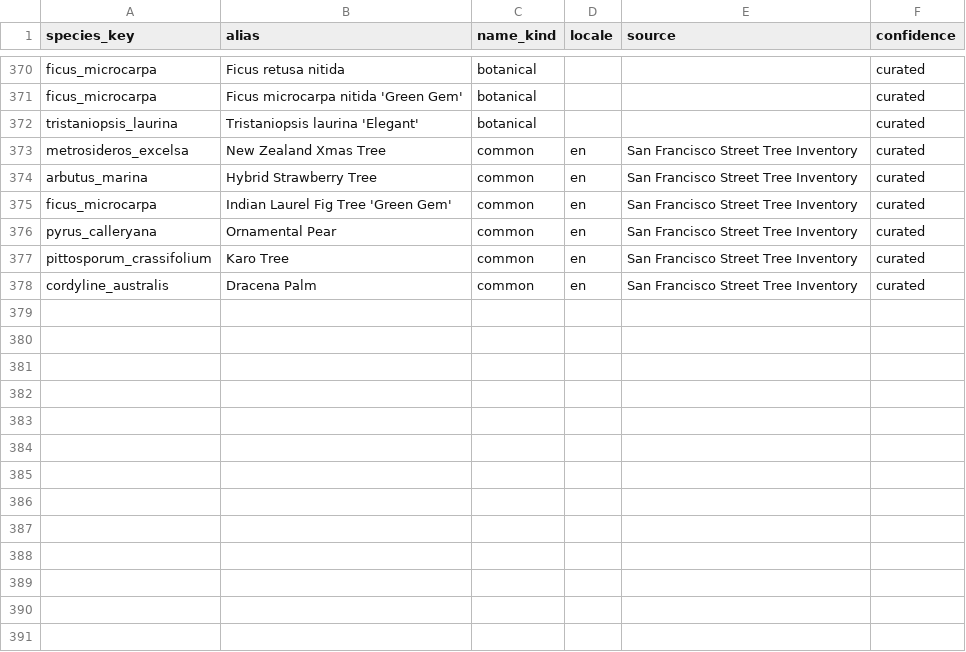
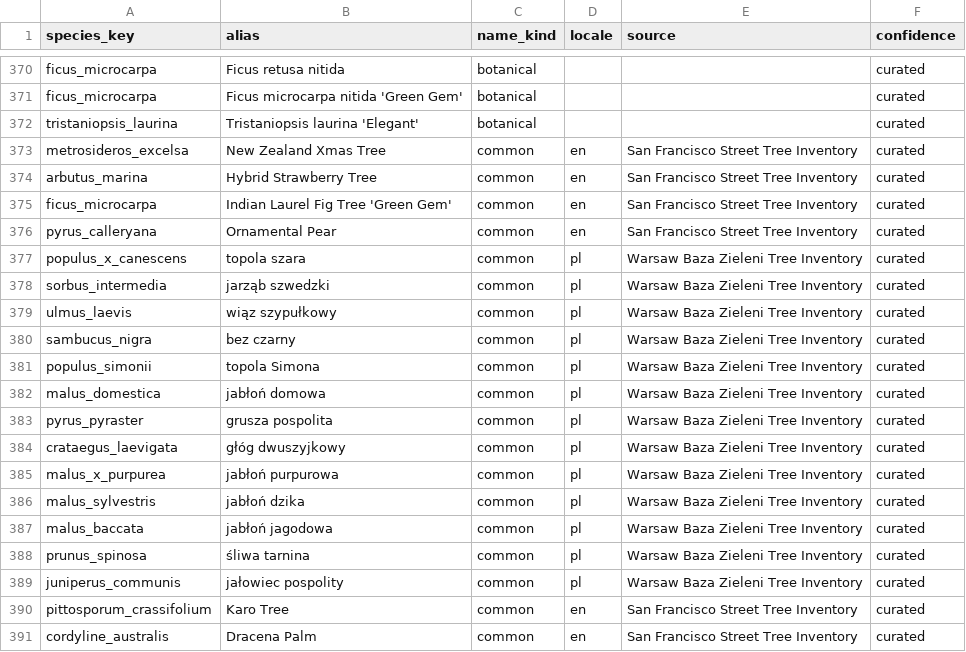
Before and after one commit to wisemang/drzewo, a CSV file: seeds/species_aliases.csv, drawn as a sheet; only a part is shown, gaps mark what is left out; the diff names each change by its address in the sheet, - before the commit and + after, or states it on an @@ line.

```diff
--- a/seeds/species_aliases.csv
+++ b/seeds/species_aliases.csv
+row 377: populus_x_canescens | topola szara | common | pl | Warsaw Baza Zieleni Tree Inventory | curated
+row 378: sorbus_intermedia | jarząb szwedzki | common | pl | Warsaw Baza Zieleni Tree Inventory | curated
+row 379: ulmus_laevis | wiąz szypułkowy | common | pl | Warsaw Baza Zieleni Tree Inventory | curated
+row 380: sambucus_nigra | bez czarny | common | pl | Warsaw Baza Zieleni Tree Inventory | curated
+row 381: populus_simonii | topola Simona | common | pl | Warsaw Baza Zieleni Tree Inventory | curated
+row 382: malus_domestica | jabłoń domowa | common | pl | Warsaw Baza Zieleni Tree Inventory | curated
+row 383: pyrus_pyraster | grusza pospolita | common | pl | Warsaw Baza Zieleni Tree Inventory | curated
+row 384: crataegus_laevigata | głóg dwuszyjkowy | common | pl | Warsaw Baza Zieleni Tree Inventory | curated
+row 385: malus_x_purpurea | jabłoń purpurowa | common | pl | Warsaw Baza Zieleni Tree Inventory | curated
+row 386: malus_sylvestris | jabłoń dzika | common | pl | Warsaw Baza Zieleni Tree Inventory | curated
+row 387: malus_baccata | jabłoń jagodowa | common | pl | Warsaw Baza Zieleni Tree Inventory | curated
+row 388: prunus_spinosa | śliwa tarnina | common | pl | Warsaw Baza Zieleni Tree Inventory | curated
+row 389: juniperus_communis | jałowiec pospolity | common | pl | Warsaw Baza Zieleni Tree Inventory | curated
```
Also changed, not shown: seeds/species.csv, 9 other files.
